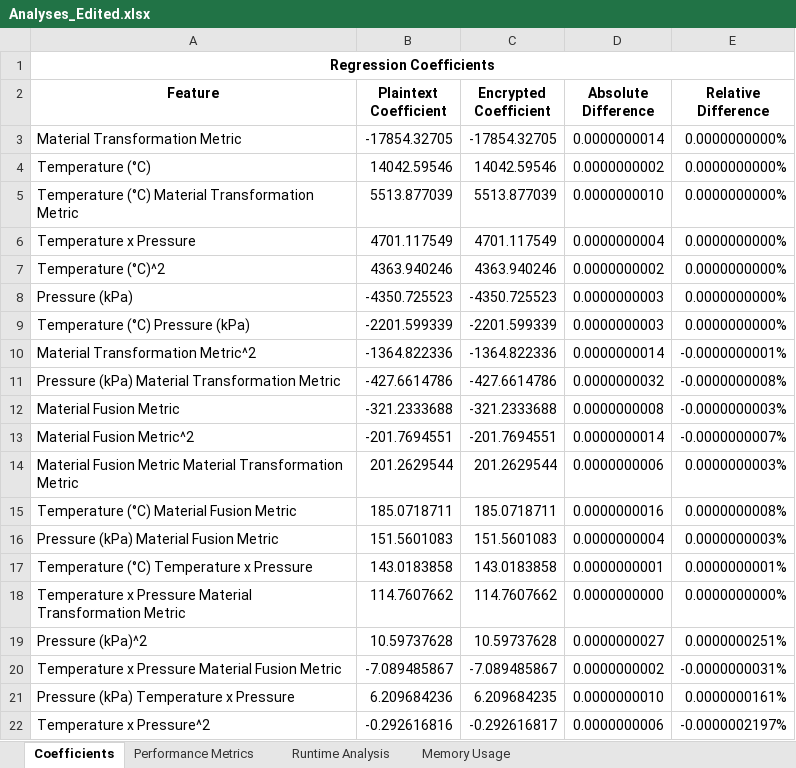
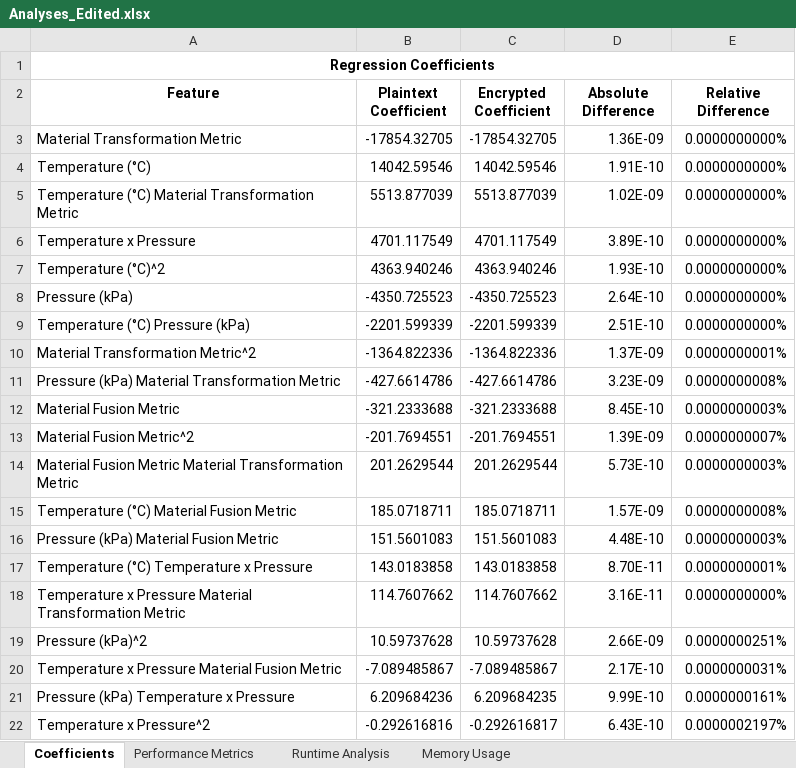
Before and after one commit to JustinMorera/Fully-Homomorphically-Encrypted-Linear-Regression-Inferencing, an Excel workbook: docs/Analyses_Edited.xlsx, sheet Coefficients, drawn as a sheet; values as stored, in another font and other column widths than the file's, no borders; the diff names each change by its address in the sheet, - before the commit and + after, or states it on an @@ line.

```diff
--- a/docs/Analyses_Edited.xlsx (sheet Coefficients)
+++ b/docs/Analyses_Edited.xlsx (sheet Coefficients)
-D3 (Absolute Difference): 0.0000000014
+D3 (Absolute Difference): 1.36E-09
-D4 (Absolute Difference): 0.0000000002
+D4 (Absolute Difference): 1.91E-10
-D5 (Absolute Difference): 0.0000000010
+D5 (Absolute Difference): 1.02E-09
-D6 (Absolute Difference): 0.0000000004
+D6 (Absolute Difference): 3.89E-10
-D7 (Absolute Difference): 0.0000000002
+D7 (Absolute Difference): 1.93E-10
-D8 (Absolute Difference): 0.0000000003
+D8 (Absolute Difference): 2.64E-10
-D9 (Absolute Difference): 0.0000000003
+D9 (Absolute Difference): 2.51E-10
-D10 (Absolute Difference): 0.0000000014
+D10 (Absolute Difference): 1.37E-09
-E10 (Relative Difference): -0.0000000001%
+E10 (Relative Difference): 0.0000000001%
-D11 (Absolute Difference): 0.0000000032
+D11 (Absolute Difference): 3.23E-09
-E11 (Relative Difference): -0.0000000008%
+E11 (Relative Difference): 0.0000000008%
-D12 (Absolute Difference): 0.0000000008
+D12 (Absolute Difference): 8.45E-10
-E12 (Relative Difference): -0.0000000003%
+E12 (Relative Difference): 0.0000000003%
-D13 (Absolute Difference): 0.0000000014
+D13 (Absolute Difference): 1.39E-09
-E13 (Relative Difference): -0.0000000007%
+E13 (Relative Difference): 0.0000000007%
-D14 (Absolute Difference): 0.0000000006
+D14 (Absolute Difference): 5.73E-10
-D15 (Absolute Difference): 0.0000000016
+D15 (Absolute Difference): 1.57E-09
-D16 (Absolute Difference): 0.0000000004
+D16 (Absolute Difference): 4.48E-10
-D17 (Absolute Difference): 0.0000000001
+D17 (Absolute Difference): 8.70E-11
-D18 (Absolute Difference): 0.0000000000
+D18 (Absolute Difference): 3.16E-11
-D19 (Absolute Difference): 0.0000000027
+D19 (Absolute Difference): 2.66E-09
-D20 (Absolute Difference): 0.0000000002
+D20 (Absolute Difference): 2.17E-10
-E20 (Relative Difference): -0.0000000031%
+E20 (Relative Difference): 0.0000000031%
-D21 (Absolute Difference): 0.0000000010
+D21 (Absolute Difference): 9.99E-10
-D22 (Absolute Difference): 0.0000000006
+D22 (Absolute Difference): 6.43E-10
-E22 (Relative Difference): -0.0000002197%
+E22 (Relative Difference): 0.0000002197%
```
Also changed, not shown: sheet Runtime Analysis, sheet Memory Usage, sheet Performance Metrics, formulas that keep their value, charts or pictures.
